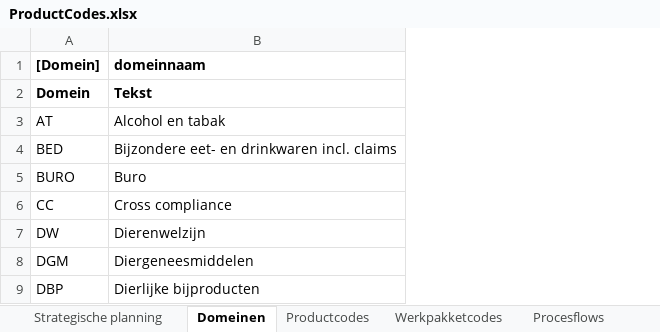
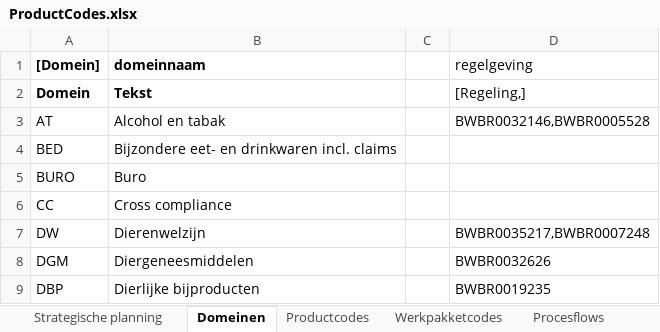
Before and after one commit to AmpersandTarski/ampersand-models, an Excel workbook: Blik/ProductCodes.xlsx, sheet Domeinen, drawn as a sheet; only a part is shown; values as stored, in another font and other column widths than the file's, no borders; the diff names each change by its address in the sheet, - before the commit and + after, or states it on an @@ line.

```diff
--- a/Blik/ProductCodes.xlsx (sheet Domeinen)
+++ b/Blik/ProductCodes.xlsx (sheet Domeinen)
+column C, empty
+column D (regelgeving), rows 2-9: [Regeling,] | BWBR0032146,BWBR0005528 |  |  |  | BWBR0035217,BWBR0007248 | BWBR0032626 | BWBR0019235
```
Also changed, not shown: sheet Procesflows, other sheet tabs, Blik/Wetsartikelen.xlsx, 3 other files.
